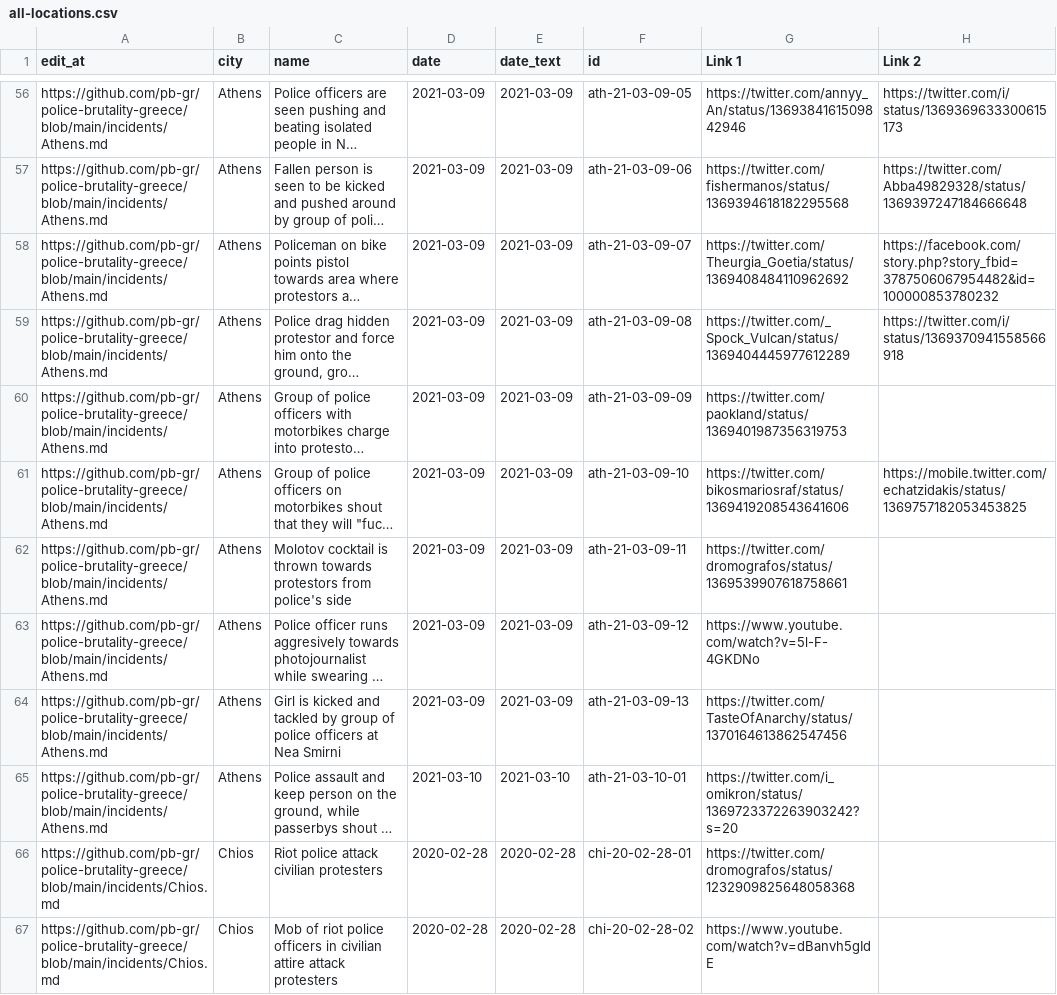
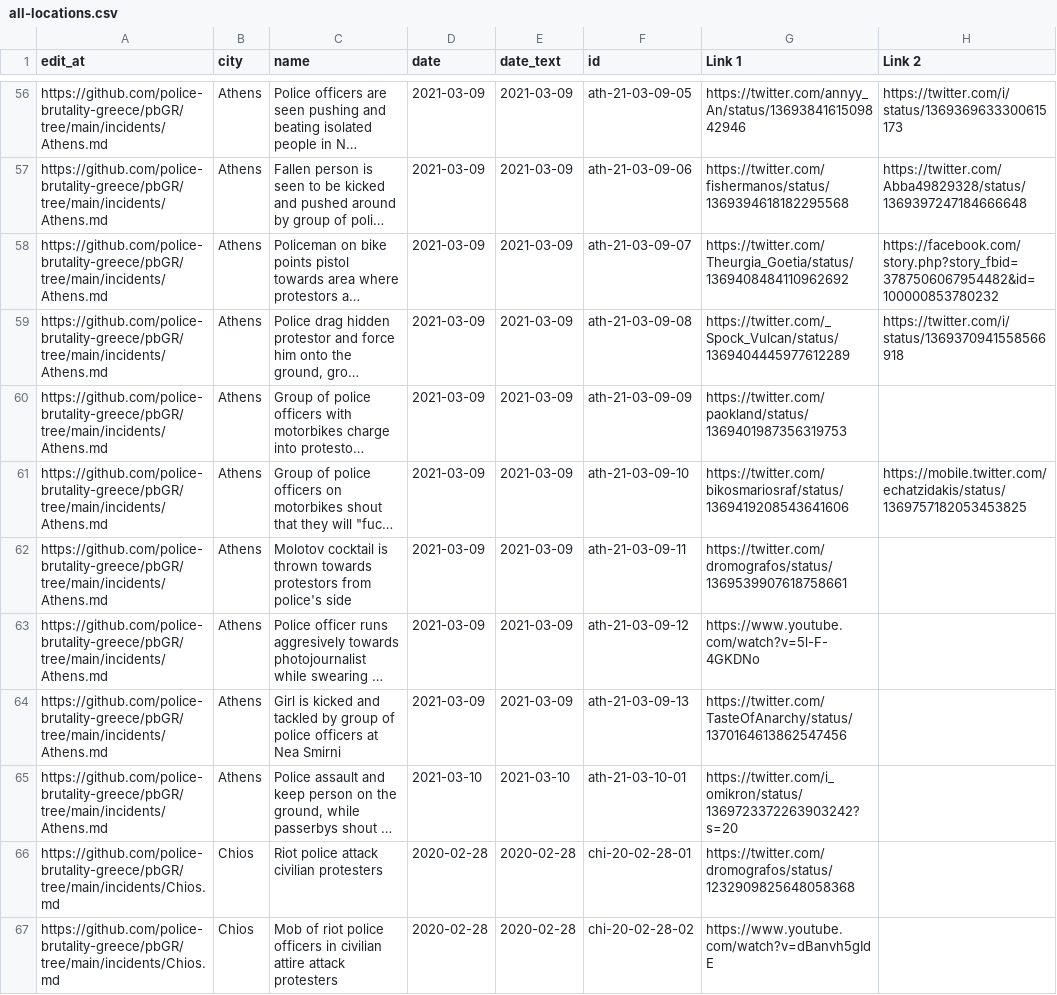
Before and after one commit to police-brutality-greece/pbGR, a CSV file: all-locations.csv, drawn as a sheet; only a part is shown, gaps mark what is left out; long unchanged cells end in …; the diff covers the shown part only; the diff names each change by its address in the sheet, - before the commit and + after, or states it on an @@ line.

```diff
--- a/all-locations.csv
+++ b/all-locations.csv
-A56:A65 (edit_at): https://github.com/pb-gr/police-brutality-greece/blob/main/incidents/Athens.md
+A56:A65 (edit_at): https://github.com/police-brutality-greece/pbGR/tree/main/incidents/Athens.md
-A66:A67 (edit_at): https://github.com/pb-gr/police-brutality-greece/blob/main/incidents/Chios.md
+A66:A67 (edit_at): https://github.com/police-brutality-greece/pbGR/tree/main/incidents/Chios.md
```
Also changed, not shown: 54 edited cells elsewhere in this file, 4 other files.
